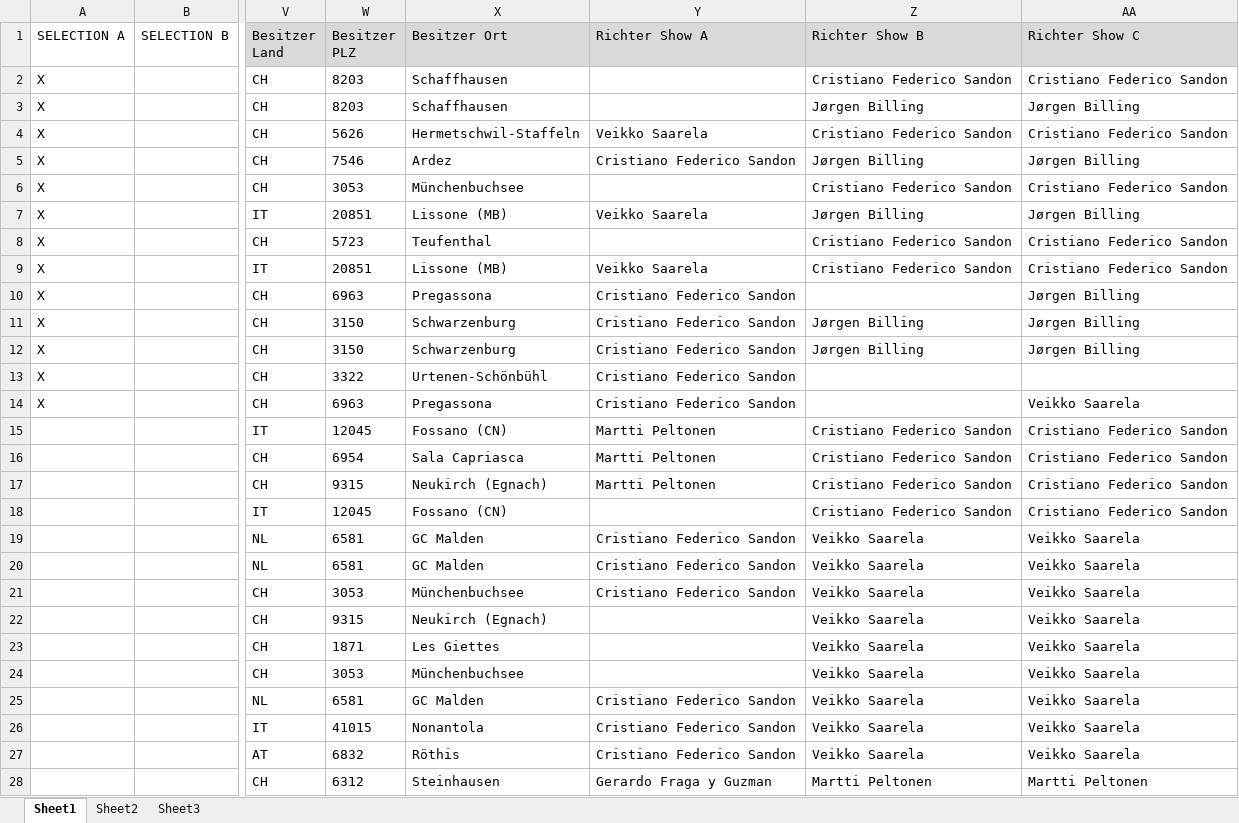
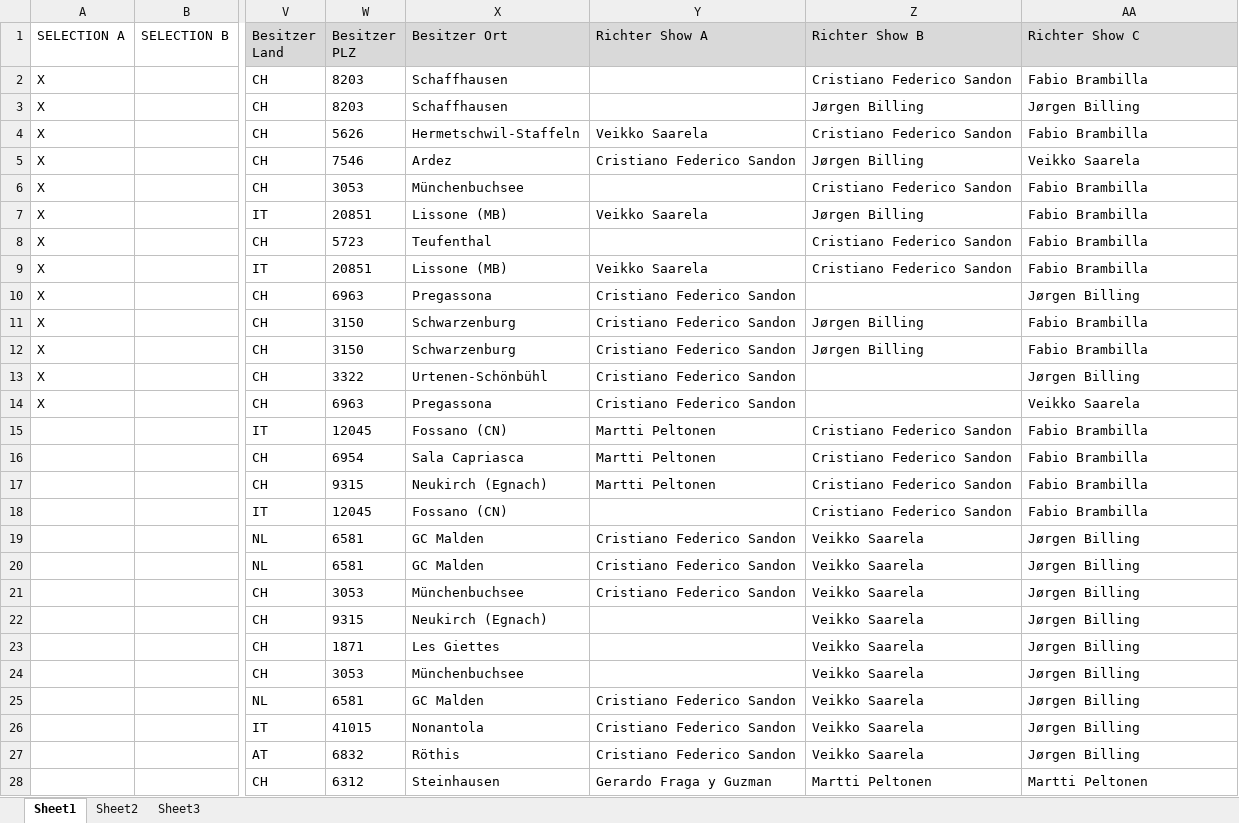
Before and after one commit to kecb-2026/KECB2027, an Excel workbook: 2027.xlsx, sheet Sheet1, drawn as a sheet; only a part is shown, gaps mark what is left out; values as stored, in another font and other column widths than the file's, no borders; the diff covers the shown part only; the diff names each change by its address in the sheet, - before the commit and + after, or states it on an @@ line.

Commit message:
Add files via upload

```diff
--- a/2027.xlsx (sheet Sheet1)
+++ b/2027.xlsx (sheet Sheet1)
-AA2 (Richter Show C): Cristiano Federico Sandon
+AA2 (Richter Show C): Fabio Brambilla
-AA4 (Richter Show C): Cristiano Federico Sandon
+AA4 (Richter Show C): Fabio Brambilla
-AA5 (Richter Show C): Jørgen Billing
+AA5 (Richter Show C): Veikko Saarela
-AA6 (Richter Show C): Cristiano Federico Sandon
+AA6 (Richter Show C): Fabio Brambilla
-AA7 (Richter Show C): Jørgen Billing
+AA7 (Richter Show C): Fabio Brambilla
-AA8:AA9 (Richter Show C): Cristiano Federico Sandon
+AA8:AA9 (Richter Show C): Fabio Brambilla
-AA11:AA12 (Richter Show C): Jørgen Billing
+AA11:AA12 (Richter Show C): Fabio Brambilla
-AA13 (Richter Show C): (empty)
+AA13 (Richter Show C): Jørgen Billing
-AA15:AA18 (Richter Show C): Cristiano Federico Sandon
+AA15:AA18 (Richter Show C): Fabio Brambilla
-AA19:AA27 (Richter Show C): Veikko Saarela
+AA19:AA27 (Richter Show C): Jørgen Billing
```
Also changed, not shown: 127 edited cells elsewhere in this sheet.
